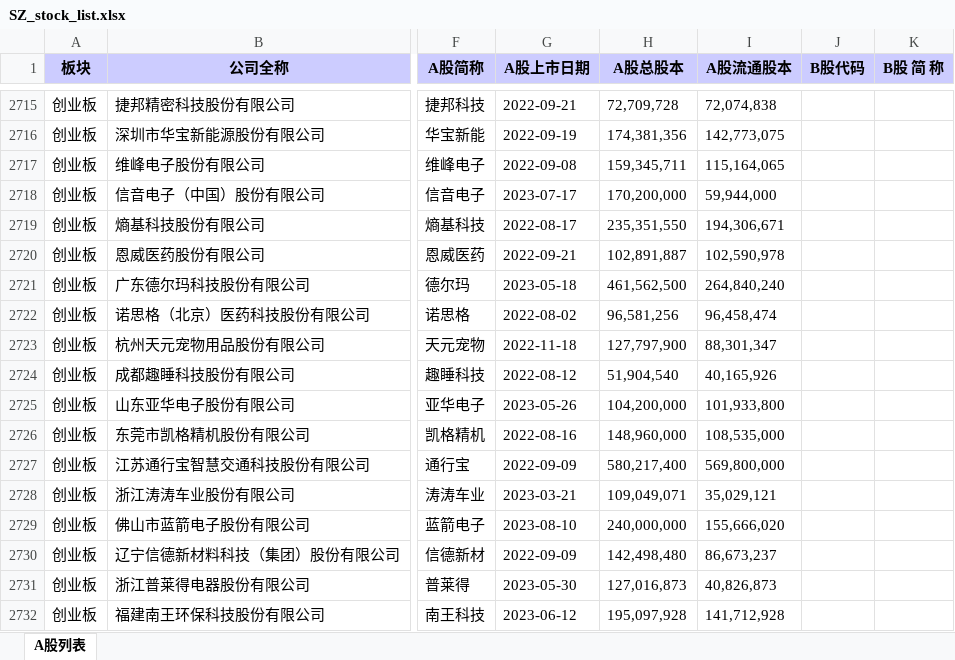
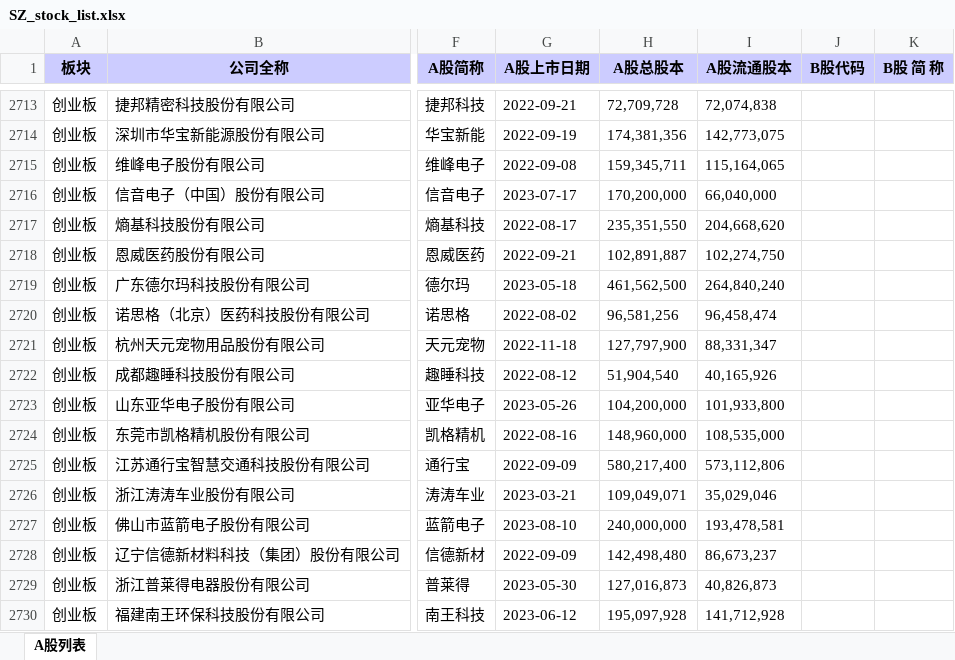
Before and after one commit to GenBill/Carmen, an Excel workbook: stocks_list/cache/SZ_stock_list.xlsx, sheet A股列表, drawn as a sheet; only a part is shown, gaps mark what is left out; values as stored, in another font and other column widths than the file's, no borders; addresses are those after the commit; the diff covers the shown part only; the diff names each change by its address in the sheet, - before the commit and + after, or states it on an @@ line.

```diff
--- a/stocks_list/cache/SZ_stock_list.xlsx (sheet A股列表)
+++ b/stocks_list/cache/SZ_stock_list.xlsx (sheet A股列表)
-I2716 (A股流通股本): 59,944,000
+I2716 (A股流通股本): 66,040,000
-I2717 (A股流通股本): 194,306,671
+I2717 (A股流通股本): 204,668,620
-I2718 (A股流通股本): 102,590,978
+I2718 (A股流通股本): 102,274,750
-I2721 (A股流通股本): 88,301,347
+I2721 (A股流通股本): 88,331,347
-I2725 (A股流通股本): 569,800,000
+I2725 (A股流通股本): 573,112,806
-I2726 (A股流通股本): 35,029,121
+I2726 (A股流通股本): 35,029,046
-I2727 (A股流通股本): 155,666,020
+I2727 (A股流通股本): 193,478,581
```
Also changed, not shown: 7 added rows, 3 removed rows and 1123 edited cells elsewhere in this sheet, 49 other files.
